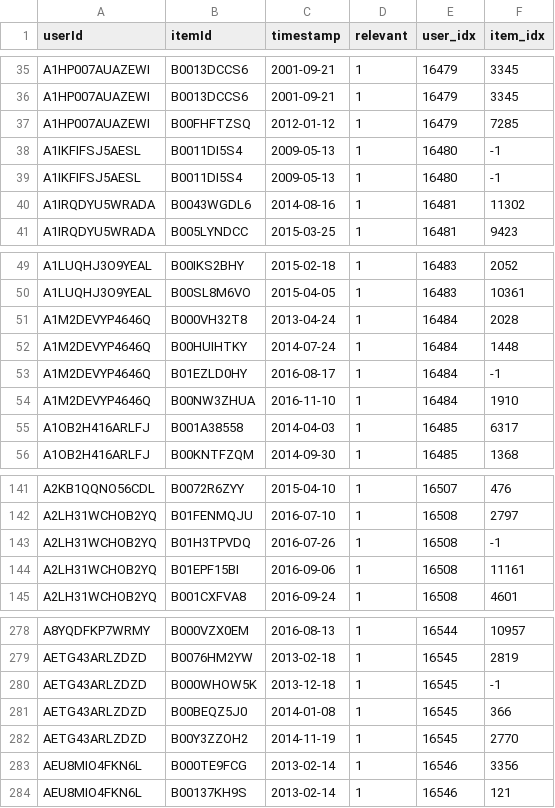
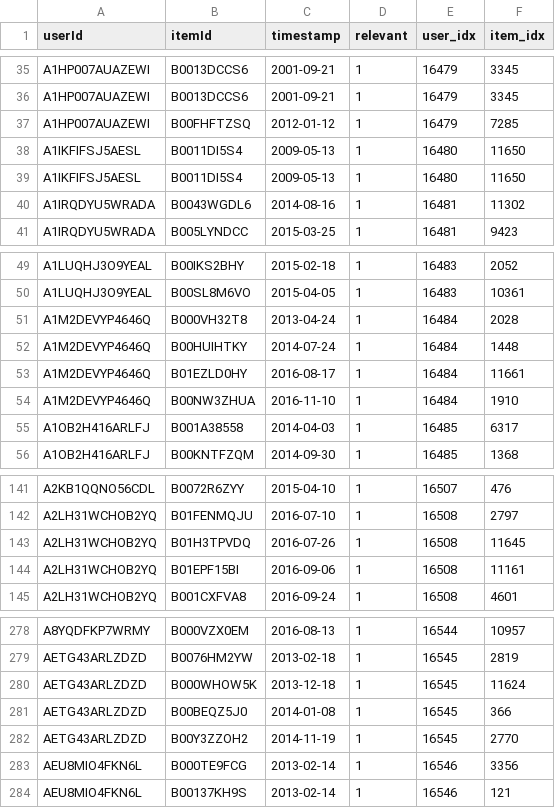
Before and after one commit to s-hreya-riram/recsys, a CSV file: data/processed/amazonmusic/cold_start_users.csv, drawn as a sheet; only a part is shown, gaps mark what is left out.

```diff
--- a/data/processed/amazonmusic/cold_start_users.csv
+++ b/data/processed/amazonmusic/cold_start_users.csv
@@ -37,4 +37,4 @@ A1HP007AUAZEWI,B0013DCCS6,2001-09-21,1,16479,3345
 A1HP007AUAZEWI,B00FHFTZSQ,2012-01-12,1,16479,7285
-A1IKFIFSJ5AESL,B0011DI5S4,2009-05-13,1,16480,-1
-A1IKFIFSJ5AESL,B0011DI5S4,2009-05-13,1,16480,-1
+A1IKFIFSJ5AESL,B0011DI5S4,2009-05-13,1,16480,11650
+A1IKFIFSJ5AESL,B0011DI5S4,2009-05-13,1,16480,11650
 A1IRQDYU5WRADA,B0043WGDL6,2014-08-16,1,16481,11302
@@ -52,3 +52,3 @@ A1M2DEVYP4646Q,B000VH32T8,2013-04-24,1,16484,2028
 A1M2DEVYP4646Q,B00HUIHTKY,2014-07-24,1,16484,1448
-A1M2DEVYP4646Q,B01EZLD0HY,2016-08-17,1,16484,-1
+A1M2DEVYP4646Q,B01EZLD0HY,2016-08-17,1,16484,11661
 A1M2DEVYP4646Q,B00NW3ZHUA,2016-11-10,1,16484,1910
@@ -142,3 +142,3 @@ A2KB1QQNO56CDL,B0072R6ZYY,2015-04-10,1,16507,476
 A2LH31WCHOB2YQ,B01FENMQJU,2016-07-10,1,16508,2797
-A2LH31WCHOB2YQ,B01H3TPVDQ,2016-07-26,1,16508,-1
+A2LH31WCHOB2YQ,B01H3TPVDQ,2016-07-26,1,16508,11645
 A2LH31WCHOB2YQ,B01EPF15BI,2016-09-06,1,16508,11161
@@ -279,3 +279,3 @@ A8YQDFKP7WRMY,B000VZX0EM,2016-08-13,1,16544,10957
 AETG43ARLZDZD,B0076HM2YW,2013-02-18,1,16545,2819
-AETG43ARLZDZD,B000WHOW5K,2013-12-18,1,16545,-1
+AETG43ARLZDZD,B000WHOW5K,2013-12-18,1,16545,11624
 AETG43ARLZDZD,B00BEQZ5J0,2014-01-08,1,16545,366
```
Also changed, not shown: data/processed/amazonmusic/val.csv, results/amazonmusic/metrics.csv, 4 other files.
